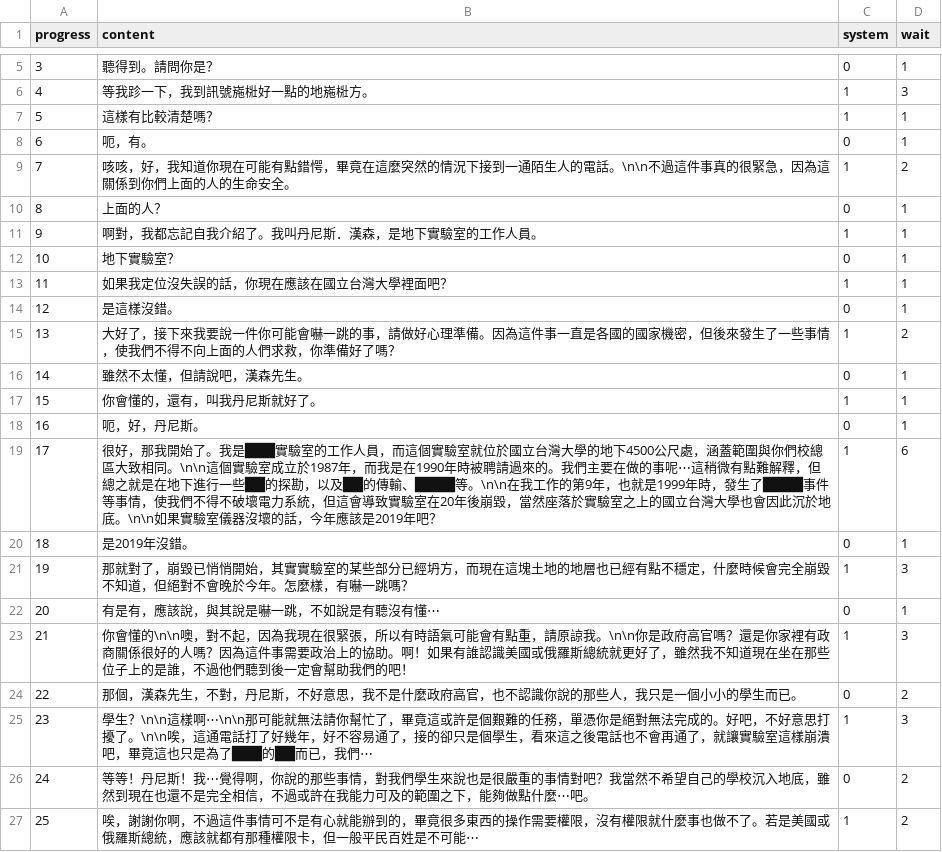
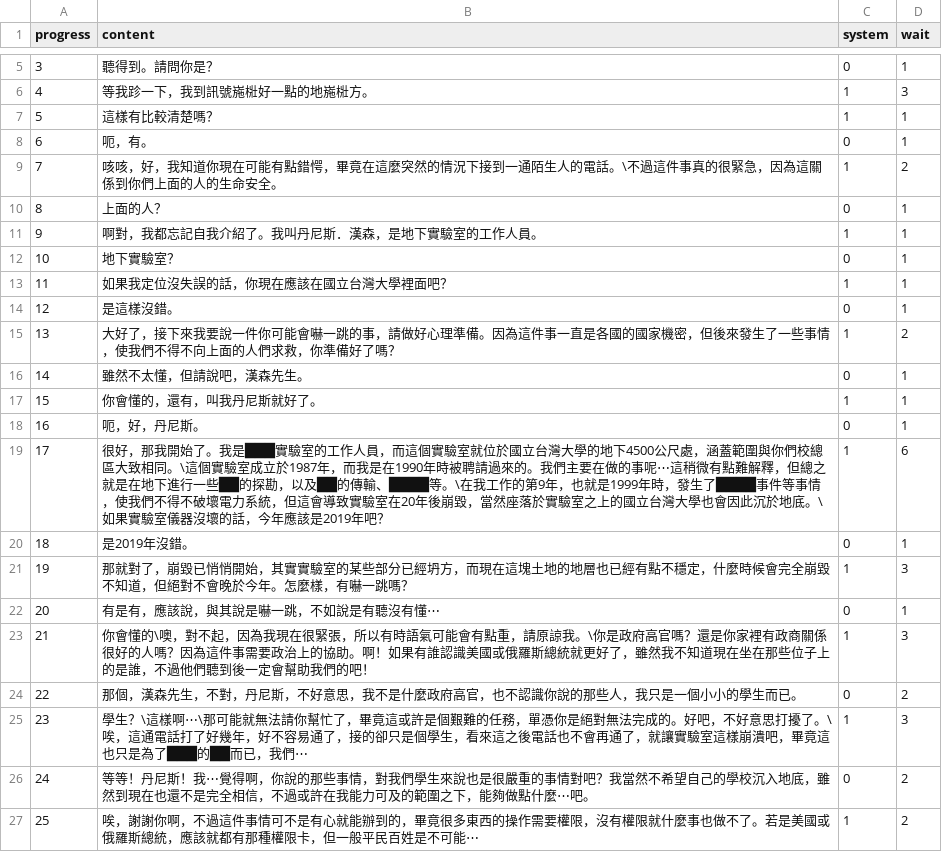
Before and after one commit to andyh0913/hidden_ntu_template, a CSV file: script.csv, drawn as a sheet; only a part is shown, gaps mark what is left out; the diff covers the shown part only.

```diff
--- a/script.csv
+++ b/script.csv
@@ -8,3 +8,3 @@ progress,content,system,wait
 6,呃，有。,0,1
-7,咳咳，好，我知道你現在可能有點錯愕，畢竟在這麼突然的情況下接到一通陌生人的電話。\n\n不過這件事真的很緊急，因為這關係到你們上面的人的生命安全。,1,2
+7,咳咳，好，我知道你現在可能有點錯愕，畢竟在這麼突然的情況下接到一通陌生人的電話。\不過這件事真的很緊急，因為這關係到你們上面的人的生命安全。,1,2
 8,上面的人？,0,1
@@ -18,3 +18,3 @@ progress,content,system,wait
 16,呃，好，丹尼斯。,0,1
-17,很好，那我開始了。我是███實驗室的工作人員，而這個實驗室就位於國立台灣大學的地下4500公尺處，涵蓋範圍與你們校總區大致相同。\n\n這個實驗室成立於1987年，而我是在1990年時被聘請過來的。我們主要在做的事呢⋯這稍微有點難解釋，但總之就是在地下進行一些██的探勘，以及██的傳輸、████等。\n\n在我工作的第9年，也就是1999年時，發生了████事件等事情，使我們不得不破壞電力系統，但這會導致實驗室在20年後崩毀，當然座落於實驗室之上的國立台灣大學也會因此沉於地底。\n\n如果實驗室儀器沒壞的話，今年應該是2019年吧？,1,6
+17,很好，那我開始了。我是███實驗室的工作人員，而這個實驗室就位於國立台灣大學的地下4500公尺處，涵蓋範圍與你們校總區大致相同。\這個實驗室成立於1987年，而我是在1990年時被聘請過來的。我們主要在做的事呢⋯這稍微有點難解釋，但總之就是在地下進行一些██的探勘，以及██的傳輸、████等。\在我工作的第9年，也就是1999年時，發生了████事件等事情，使我們不得不破壞電力系統，但這會導致實驗室在20年後崩毀，當然座落於實驗室之上的國立台灣大學也會因此沉於地底。\如果實驗室儀器沒壞的話，今年應該是2019年吧？,1,6
 18,是2019年沒錯。,0,1
@@ -22,5 +22,5 @@ progress,content,system,wait
 20,有是有，應該說，與其說是嚇一跳，不如說是有聽沒有懂⋯,0,1
-21,你會懂的\n\n噢，對不起，因為我現在很緊張，所以有時語氣可能會有點重，請原諒我。\n\n你是政府高官嗎？還是你家裡有政商關係很好的人嗎？因為這件事需要政治上的協助。啊！如果有誰認識美國或俄羅斯總統就更好了，雖然我不知道現在坐在那些位子上的是誰，不過他們聽到後一定會幫助我們的吧！,1,3
+21,你會懂的\噢，對不起，因為我現在很緊張，所以有時語氣可能會有點重，請原諒我。\你是政府高官嗎？還是你家裡有政商關係很好的人嗎？因為這件事需要政治上的協助。啊！如果有誰認識美國或俄羅斯總統就更好了，雖然我不知道現在坐在那些位子上的是誰，不過他們聽到後一定會幫助我們的吧！,1,3
 22,那個，漢森先生，不對，丹尼斯，不好意思，我不是什麼政府高官，也不認識你說的那些人，我只是一個小小的學生而已。,0,2
-23,學生？\n\n這樣啊⋯\n\n那可能就無法請你幫忙了，畢竟這或許是個艱難的任務，單憑你是絕對無法完成的。好吧，不好意思打擾了。\n\n唉，這通電話打了好幾年，好不容易通了，接的卻只是個學生，看來這之後電話也不會再通了，就讓實驗室這樣崩潰吧，畢竟這也只是為了███的██而已，我們⋯,1,3
+23,學生？\這樣啊⋯\那可能就無法請你幫忙了，畢竟這或許是個艱難的任務，單憑你是絕對無法完成的。好吧，不好意思打擾了。\唉，這通電話打了好幾年，好不容易通了，接的卻只是個學生，看來這之後電話也不會再通了，就讓實驗室這樣崩潰吧，畢竟這也只是為了███的██而已，我們⋯,1,3
 24,等等！丹尼斯！我⋯覺得啊，你說的那些事情，對我們學生來說也是很嚴重的事情對吧？我當然不希望自己的學校沉入地底，雖然到現在也還不是完全相信，不過或許在我能力可及的範圍之下，能夠做點什麼⋯吧。,0,2
```
Also changed, not shown: 33 added rows and 3 edited cells elsewhere in this file, 8 other files.
